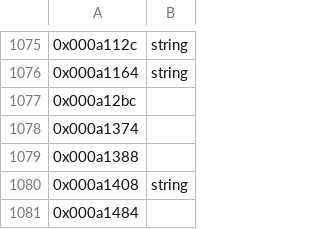
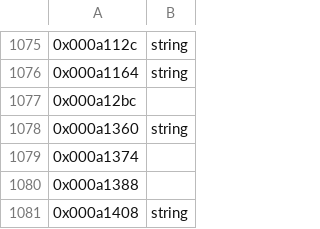
Before and after one commit to sushi-shi/homm1-decomp, a TSV file: config/retail/data.tsv, drawn as a sheet; only a part is shown, gaps mark what is left out; the shorter side is filled out with more unchanged rows; the diff names each change by its address in the sheet, - before the commit and + after, or states it on an @@ line.

```diff
--- a/config/retail/data.tsv
+++ b/config/retail/data.tsv
+row 1078: 0x000a1360 | string
```
Also changed, not shown: 1 other file.
